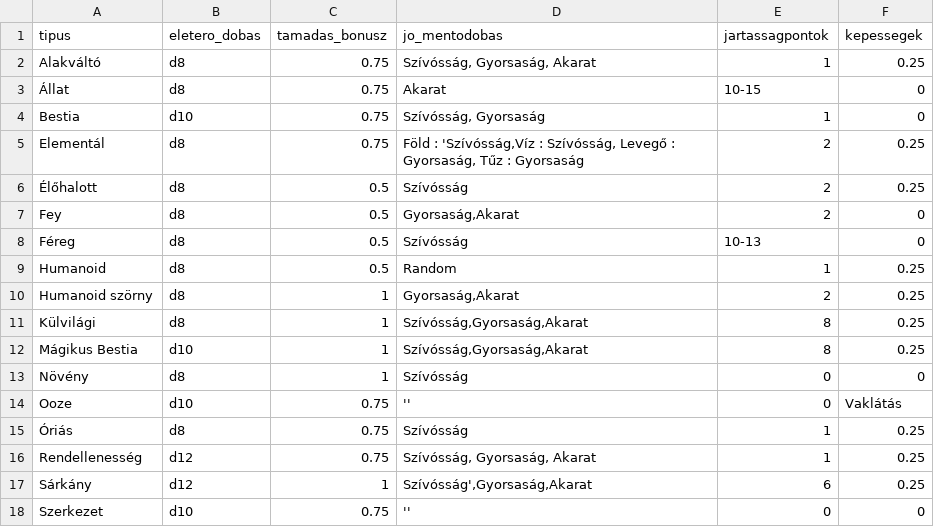
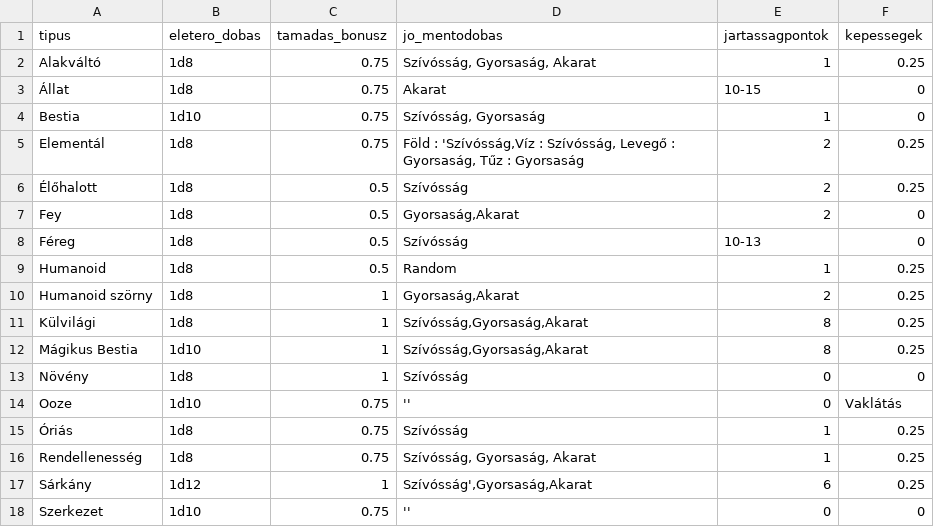
Before and after one commit to makosbab/dnd, a CSV file: fejlesztes.csv, drawn as a sheet.

Commit message:
namedtuple, dobas mint függvény

```diff
--- a/fejlesztes.csv
+++ b/fejlesztes.csv
@@ -1,18 +1,18 @@
 tipus,eletero_dobas,tamadas_bonusz,jo_mentodobas,jartassagpontok,kepessegek
-"Alakváltó",d8,0.75,"Szívósság, Gyorsaság, Akarat",1,0.25
-"Állat",d8,0.75,"Akarat","10-15",0
-"Bestia",d10,0.75,"Szívósság, Gyorsaság",1,0
-"Elementál",d8,0.75,"Föld : 'Szívósság,Víz : Szívósság, Levegő : Gyorsaság, Tűz : Gyorsaság",2,0.25
-"Élőhalott",d8,0.5,"Szívósság",2,0.25
-"Fey",d8,0.5,"Gyorsaság,Akarat",2,0
-"Féreg",d8,0.5,"Szívósság","10-13",0
-"Humanoid",d8,0.5,"Random",1,0.25
-"Humanoid szörny",d8,1,"Gyorsaság,Akarat",2,0.25
-"Külvilági",d8,1,"Szívósság,Gyorsaság,Akarat",8,0.25
-"Mágikus Bestia",d10,1,"Szívósság,Gyorsaság,Akarat",8,0.25
-"Növény",d8,1,"Szívósság",0,0
-"Ooze",d10,0.75,'',0,"Vaklátás"
-"Óriás",d8,0.75,"Szívósság",1,0.25
-"Rendellenesség",d12,0.75,"Szívósság, Gyorsaság, Akarat",1,0.25
-"Sárkány",d12,1,"Szívósság',Gyorsaság,Akarat",6,0.25
-"Szerkezet",d10,0.75,'',0,0
+"Alakváltó",1d8,0.75,"Szívósság, Gyorsaság, Akarat",1,0.25
+"Állat",1d8,0.75,"Akarat","10-15",0
+"Bestia",1d10,0.75,"Szívósság, Gyorsaság",1,0
+"Elementál",1d8,0.75,"Föld : 'Szívósság,Víz : Szívósság, Levegő : Gyorsaság, Tűz : Gyorsaság",2,0.25
+"Élőhalott",1d8,0.5,"Szívósság",2,0.25
+"Fey",1d8,0.5,"Gyorsaság,Akarat",2,0
+"Féreg",1d8,0.5,"Szívósság","10-13",0
+"Humanoid",1d8,0.5,"Random",1,0.25
+"Humanoid szörny",1d8,1,"Gyorsaság,Akarat",2,0.25
+"Külvilági",1d8,1,"Szívósság,Gyorsaság,Akarat",8,0.25
+"Mágikus Bestia",1d10,1,"Szívósság,Gyorsaság,Akarat",8,0.25
+"Növény",1d8,1,"Szívósság",0,0
+"Ooze",1d10,0.75,'',0,"Vaklátás"
+"Óriás",1d8,0.75,"Szívósság",1,0.25
+"Rendellenesség",1d8,0.75,"Szívósság, Gyorsaság, Akarat",1,0.25
+"Sárkány",1d12,1,"Szívósság',Gyorsaság,Akarat",6,0.25
+"Szerkezet",1d10,0.75,'',0,0
```
Also changed, not shown: 2 other files.
